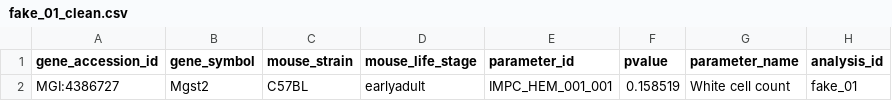
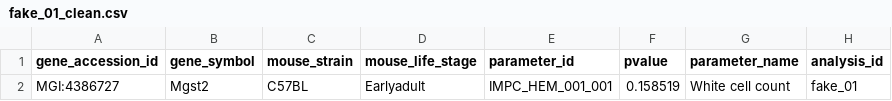
Before and after one commit to harrydaw/DCDM_group8, a CSV file: data/clean/fake_01_clean.csv, drawn as a sheet.

```diff
--- a/data/clean/fake_01_clean.csv
+++ b/data/clean/fake_01_clean.csv
@@ -1,2 +1,2 @@
 "gene_accession_id","gene_symbol","mouse_strain","mouse_life_stage","parameter_id","pvalue","parameter_name","analysis_id"
-"MGI:4386727","Mgst2","C57BL","earlyadult","IMPC_HEM_001_001",0.158519,"White cell count","fake_01"
+"MGI:4386727","Mgst2","C57BL","Earlyadult","IMPC_HEM_001_001",0.158519,"White cell count","fake_01"
```
Also changed, not shown: data/clean/fake_02_clean.csv, data/clean/fake_04_clean.csv, 11 other files.
